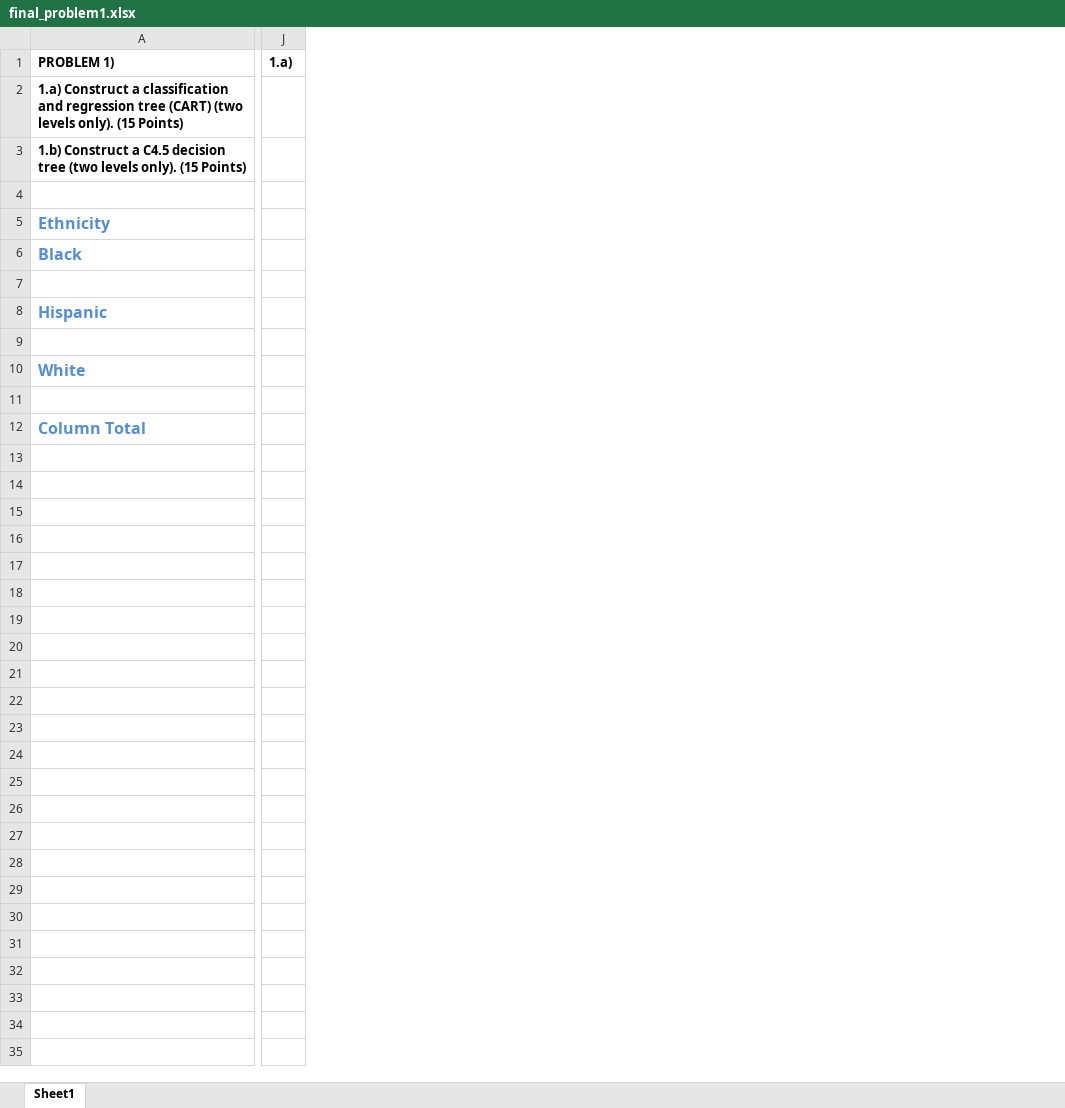
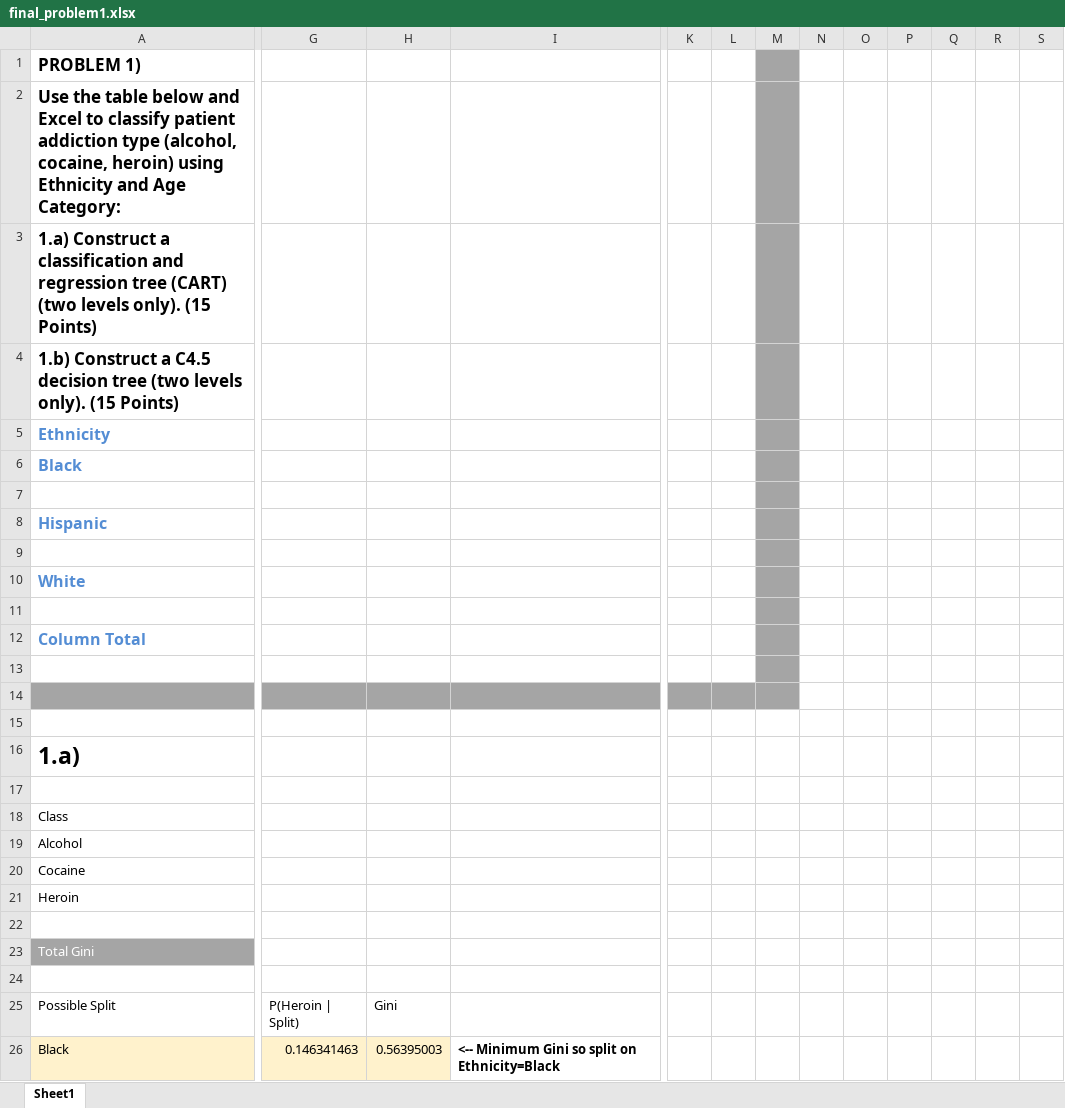
Before and after one commit to WyattBlair77/Stevens, an Excel workbook: CS-513/FinalExam/final_problem1.xlsx, sheet Sheet1, drawn as a sheet; only a part is shown, gaps mark what is left out; values as stored, in another font and other column widths than the file's, no borders; table styles not drawn; removed rows and columns are numbered as before the commit, all else as after; rows hold the shown columns only; the diff covers the shown part only; the diff names each change by its address in the sheet, - before the commit and + after, or states it on an @@ line.

Commit message:
problem 1 updates

```diff
--- a/CS-513/FinalExam/final_problem1.xlsx (sheet Sheet1)
+++ b/CS-513/FinalExam/final_problem1.xlsx (sheet Sheet1)
+column G, empty
+column H, empty
+column I, empty
-column J, row 1: 1.a)
+column K, empty
+column L, empty
+column M, empty
+column N, empty
+column O, empty
+column P, empty
+column Q, empty
+column R, empty
+column S, empty
@@ A1 text size: larger @@
+row 2: Use the table below and Excel to classify patient addiction type (alcohol, cocaine, heroin) using Ethnicity and Age Category:
@@ A3:A4 text size: larger @@
-row 4: (empty)
+row 13: (empty)
+row 14: (empty)
+row 15: (empty)
+row 16: 1.a)
+row 17: (empty)
+row 18: Class
+row 19: Alcohol
+row 20: Cocaine
+row 21: Heroin
+row 22: (empty)
+row 23: Total Gini
+row 24: (empty)
+row 25: Possible Split | P(Heroin | Split) | Gini
+row 26: Black | 0.146341463 | 0.56395003 | <-- Minimum Gini so split on Ethnicity=Black
```
Also changed, not shown: 52 added rows and 2 removed columns elsewhere in this sheet, formulas that keep their value.
